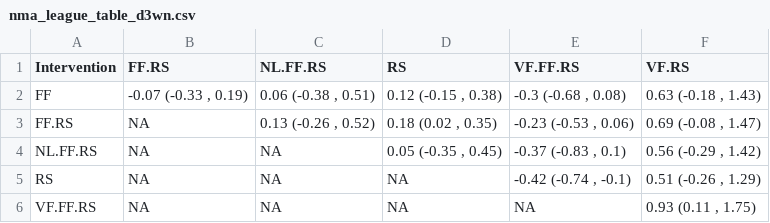
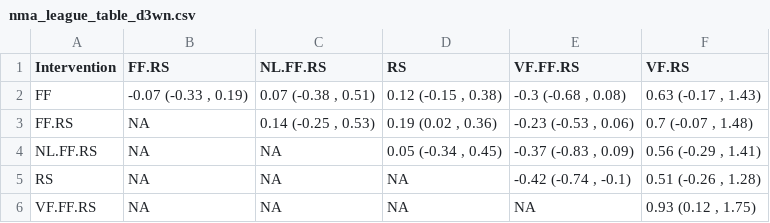
Before and after one commit to Instructional-Research-Group-IRG/network-meta-analysis, a CSV file: nma_league_table_d3wn.csv, drawn as a sheet.

```diff
--- a/nma_league_table_d3wn.csv
+++ b/nma_league_table_d3wn.csv
@@ -1,6 +1,6 @@
 Intervention,FF.RS,NL.FF.RS,RS,VF.FF.RS,VF.RS
-FF,"-0.07 (-0.33 , 0.19)","0.06 (-0.38 , 0.51)","0.12 (-0.15 , 0.38)","-0.3 (-0.68 , 0.08)","0.63 (-0.18 , 1.43)"
-FF.RS,NA,"0.13 (-0.26 , 0.52)","0.18 (0.02 , 0.35)","-0.23 (-0.53 , 0.06)","0.69 (-0.08 , 1.47)"
-NL.FF.RS,NA,NA,"0.05 (-0.35 , 0.45)","-0.37 (-0.83 , 0.1)","0.56 (-0.29 , 1.42)"
-RS,NA,NA,NA,"-0.42 (-0.74 , -0.1)","0.51 (-0.26 , 1.29)"
-VF.FF.RS,NA,NA,NA,NA,"0.93 (0.11 , 1.75)"
+FF,"-0.07 (-0.33 , 0.19)","0.07 (-0.38 , 0.51)","0.12 (-0.15 , 0.38)","-0.3 (-0.68 , 0.08)","0.63 (-0.17 , 1.43)"
+FF.RS,NA,"0.14 (-0.25 , 0.53)","0.19 (0.02 , 0.36)","-0.23 (-0.53 , 0.06)","0.7 (-0.07 , 1.48)"
+NL.FF.RS,NA,NA,"0.05 (-0.34 , 0.45)","-0.37 (-0.83 , 0.09)","0.56 (-0.29 , 1.41)"
+RS,NA,NA,NA,"-0.42 (-0.74 , -0.1)","0.51 (-0.26 , 1.28)"
+VF.FF.RS,NA,NA,NA,NA,"0.93 (0.12 , 1.75)"
```
Also changed, not shown: 1 other file.
